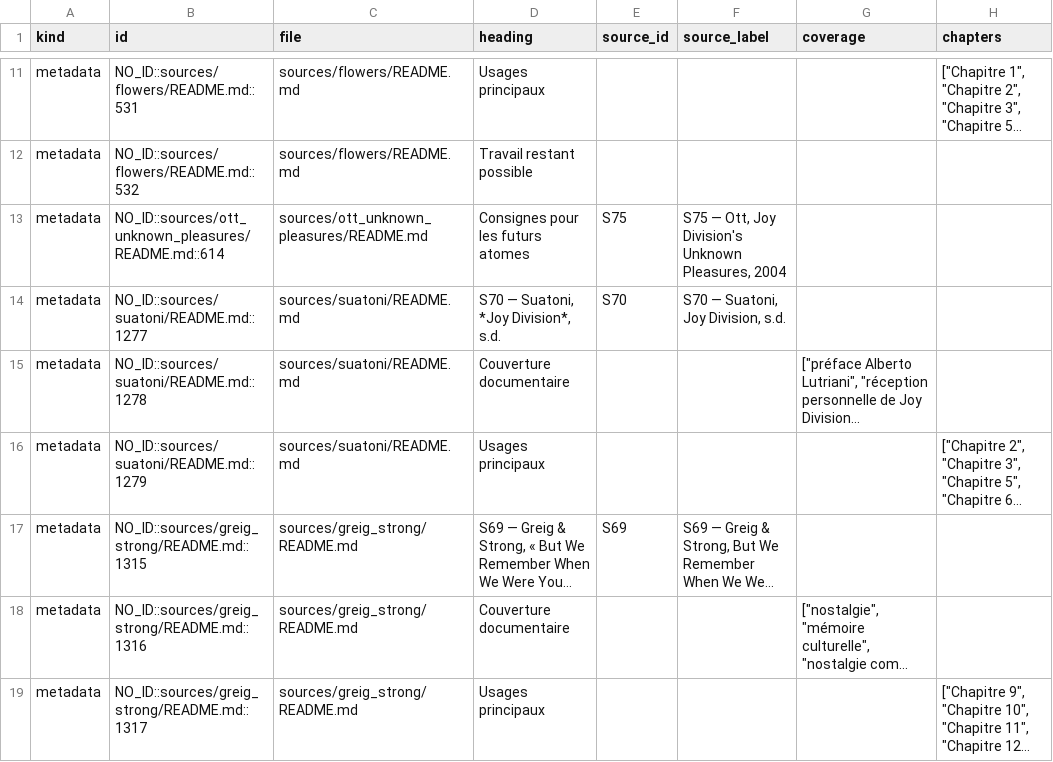
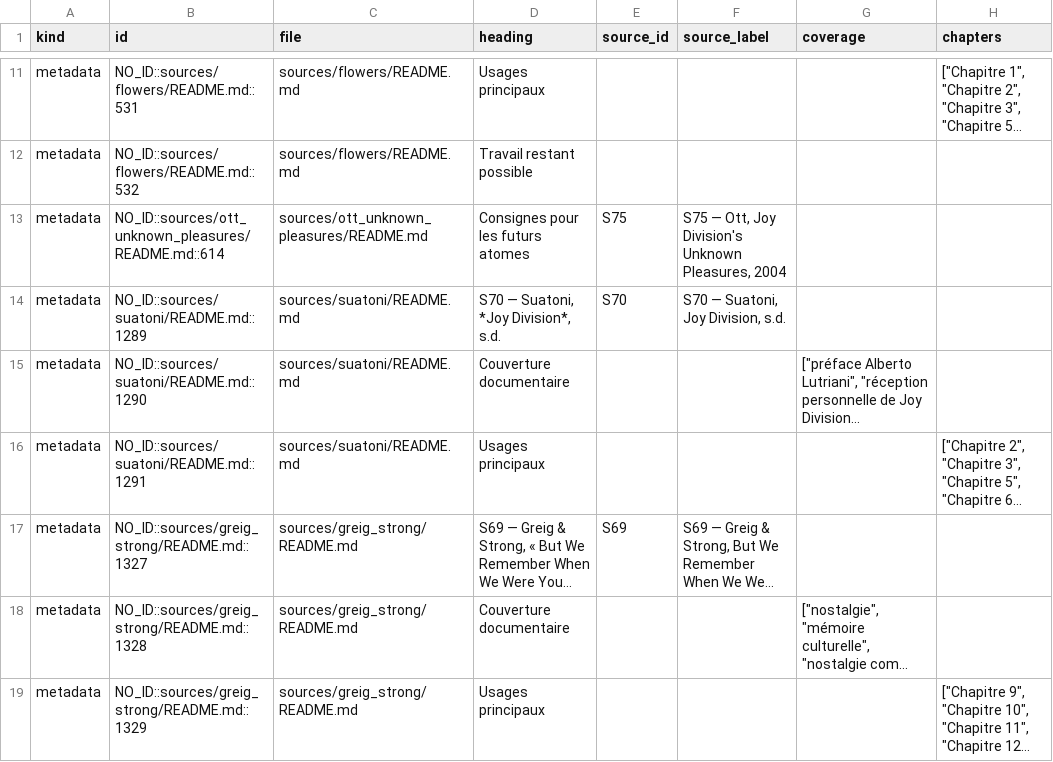
Before and after one commit to AdminQuest/joy-division-ai-writing-studio, a CSV file: exports/generated/metadata.csv, drawn as a sheet; only a part is shown, gaps mark what is left out; long unchanged cells end in …; the diff names each change by its address in the sheet, - before the commit and + after, or states it on an @@ line.

```diff
--- a/exports/generated/metadata.csv
+++ b/exports/generated/metadata.csv
-B14 (id): NO_ID::sources/suatoni/README.md::1277
+B14 (id): NO_ID::sources/suatoni/README.md::1289
-B15 (id): NO_ID::sources/suatoni/README.md::1278
+B15 (id): NO_ID::sources/suatoni/README.md::1290
-B16 (id): NO_ID::sources/suatoni/README.md::1279
+B16 (id): NO_ID::sources/suatoni/README.md::1291
-B17 (id): NO_ID::sources/greig_strong/README.md::1315
+B17 (id): NO_ID::sources/greig_strong/README.md::1327
-B18 (id): NO_ID::sources/greig_strong/README.md::1316
+B18 (id): NO_ID::sources/greig_strong/README.md::1328
-B19 (id): NO_ID::sources/greig_strong/README.md::1317
+B19 (id): NO_ID::sources/greig_strong/README.md::1329
```
Also changed, not shown: exports/generated/chronology.csv, exports/generated/concepts.csv, 36 other files.
